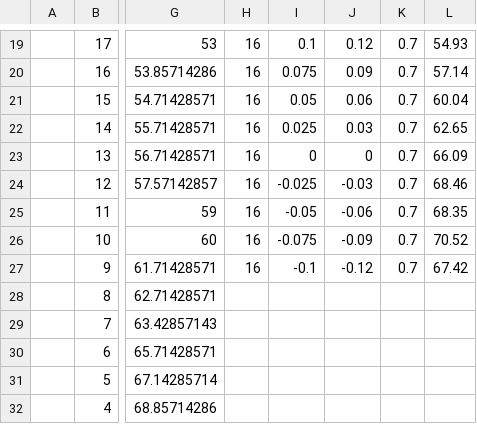
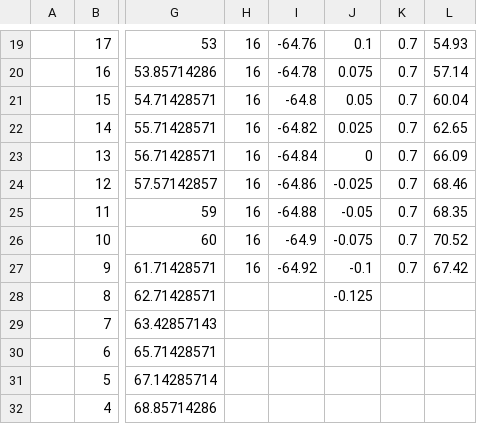
Before and after one commit to AC-Formulations-SDL5/Automated_Viscometry, a CSV file: Viscosity Readings - manual_vs_auto_drag.csv, drawn as a sheet; only a part is shown, gaps mark what is left out; the diff covers the shown part only; the diff names each change by its address in the sheet, - before the commit and + after, or states it on an @@ line.

```diff
--- a/Viscosity Readings - manual_vs_auto_drag.csv
+++ b/Viscosity Readings - manual_vs_auto_drag.csv
-I19: 0.1
+I19: -64.76
-J19: 0.12
+J19: 0.1
-I20: 0.075
+I20: -64.78
-J20: 0.09
+J20: 0.075
-I21: 0.05
+I21: -64.8
-J21: 0.06
+J21: 0.05
-I22: 0.025
+I22: -64.82
-J22: 0.03
+J22: 0.025
-I23: 0
+I23: -64.84
-I24: -0.025
+I24: -64.86
-J24: -0.03
+J24: -0.025
-I25: -0.05
+I25: -64.88
-J25: -0.06
+J25: -0.05
-I26: -0.075
+I26: -64.9
-J26: -0.09
+J26: -0.075
-I27: -0.1
+I27: -64.92
-J27: -0.12
+J27: -0.1
-J28: (empty)
+J28: -0.125
```
Also changed, not shown: 32 edited cells elsewhere in this file.
